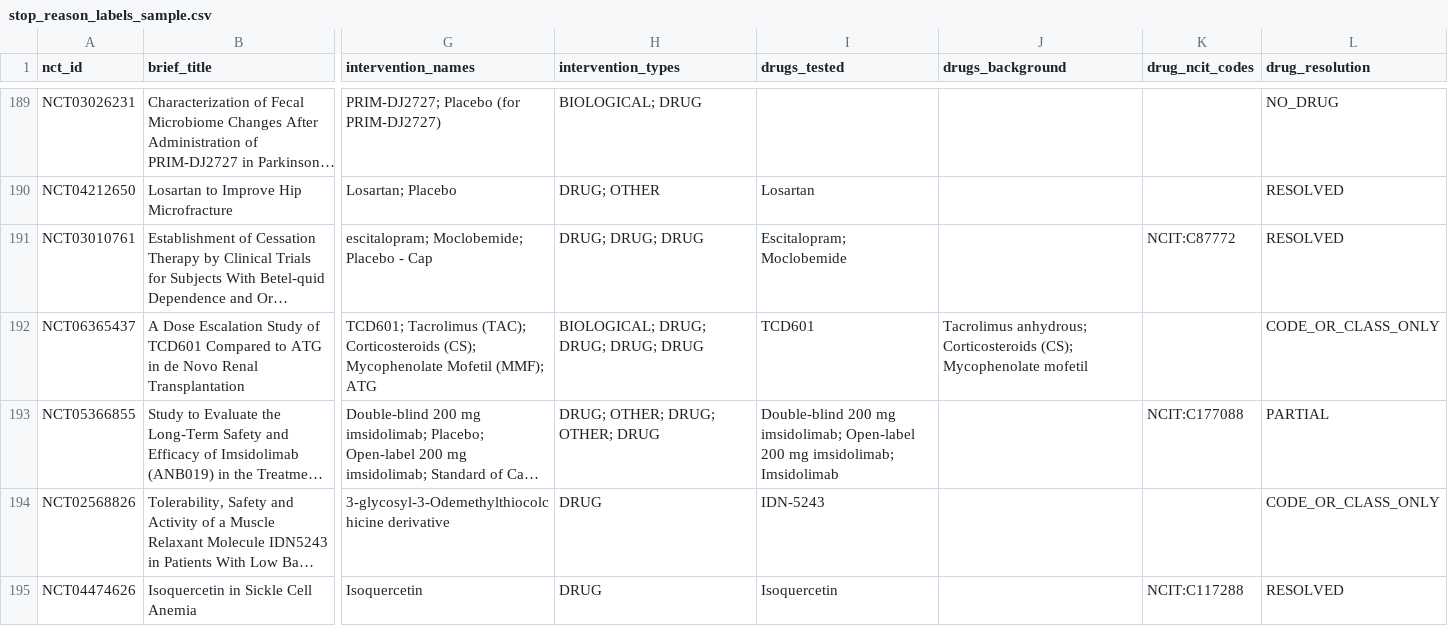
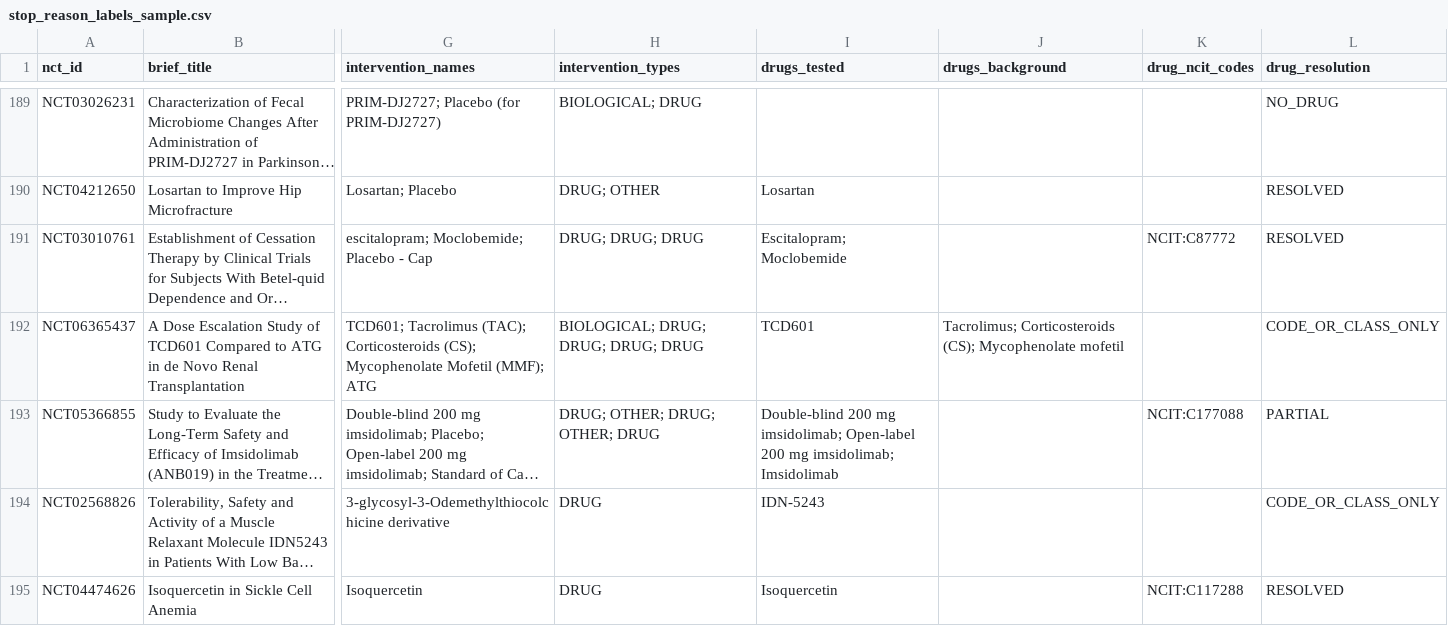
Before and after one commit to ThorfinnThor/oncology-trial-failures, a CSV file: web/public/samples/labels/stop_reason_labels_sample.csv, drawn as a sheet; only a part is shown, gaps mark what is left out; long unchanged cells end in …; the diff covers the shown part only; the diff names each change by its address in the sheet, - before the commit and + after, or states it on an @@ line.

```diff
--- a/web/public/samples/labels/stop_reason_labels_sample.csv
+++ b/web/public/samples/labels/stop_reason_labels_sample.csv
-J192 (drugs_background): Tacrolimus anhydrous; Corticosteroids (CS);…
+J192 (drugs_background): Tacrolimus; Corticosteroids (CS);…
```
Also changed, not shown: 15 edited cells elsewhere in this file, web/public/samples/labels/endpoint_labels_sample.csv, 4 other files.
